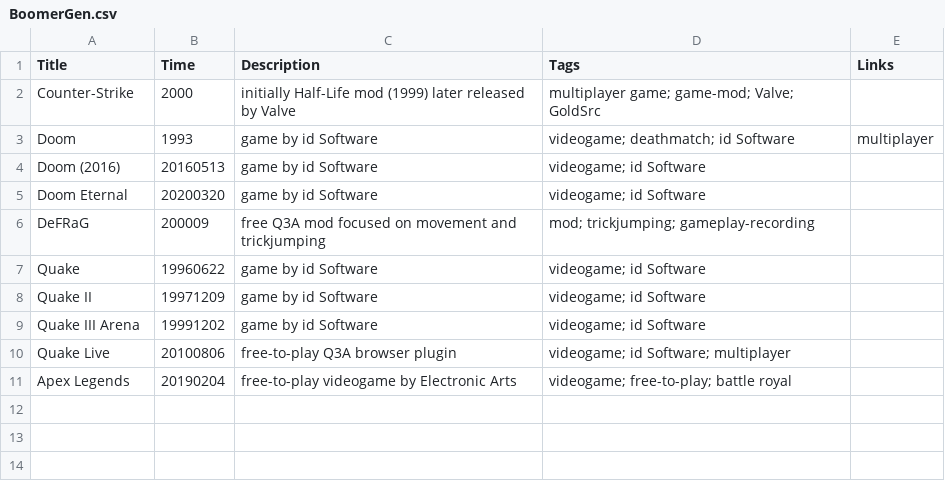
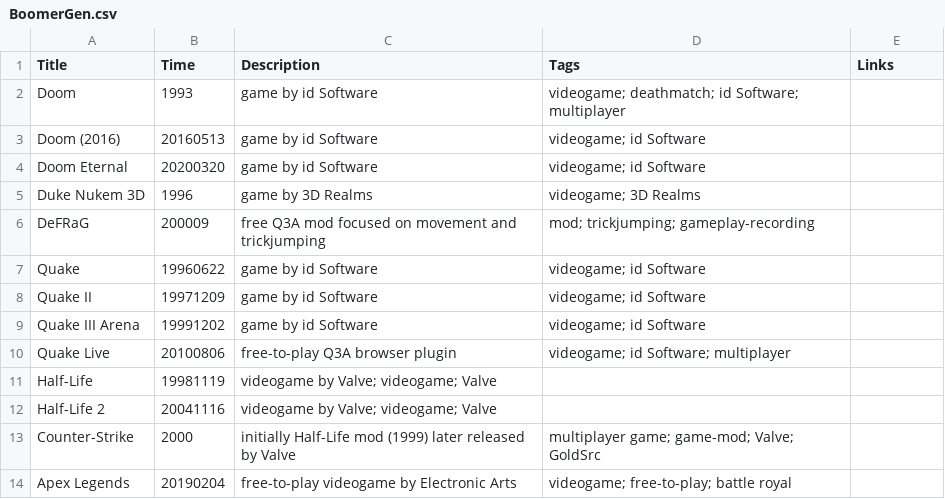
Before and after one commit to cmiltiadis/VNX-Timeline, a CSV file: BoomerGen.csv, drawn as a sheet.

Commit message:
add Half-Life, fix

```diff
--- a/BoomerGen.csv
+++ b/BoomerGen.csv
@@ -1,6 +1,6 @@
 Title, Time, Description, Tags, Links
-Counter-Strike, 2000, initially Half-Life mod (1999) later released by Valve, multiplayer game; game-mod; Valve; GoldSrc
-Doom, 1993, game by id Software, videogame; deathmatch; id Software, multiplayer
+Doom, 1993, game by id Software, videogame; deathmatch; id Software; multiplayer
 Doom (2016), 20160513, game by id Software, videogame; id Software
 Doom Eternal, 20200320, game by id Software, videogame; id Software
+Duke Nukem 3D, 1996, game by 3D Realms, videogame; 3D Realms
 DeFRaG, 200009, free Q3A mod focused on movement and trickjumping, mod; trickjumping; gameplay-recording
@@ -10,2 +10,5 @@ Quake III Arena, 19991202, game by id Software, videogame; id Software
 Quake Live, 20100806, free-to-play Q3A browser plugin, videogame; id Software; multiplayer
+Half-Life, 19981119, videogame by Valve; videogame; Valve
+Half-Life 2, 20041116, videogame by Valve; videogame; Valve
+Counter-Strike, 2000, initially Half-Life mod (1999) later released by Valve, multiplayer game; game-mod; Valve; GoldSrc
 Apex Legends, 20190204, free-to-play videogame by Electronic Arts, videogame; free-to-play; battle royal
```
